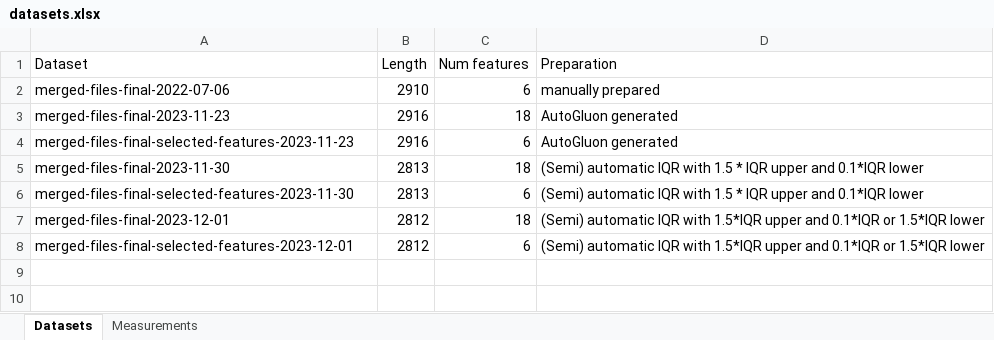
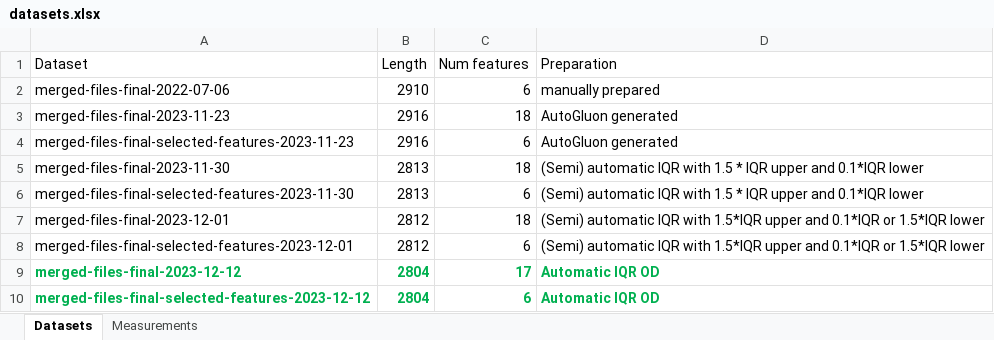
Before and after one commit to AutoQML/End-to-End-Automated-Price-Forecasting, an Excel workbook: datasets.xlsx, sheet Datasets, drawn as a sheet; values as stored, in another font and other column widths than the file's, no borders; the diff names each change by its address in the sheet, - before the commit and + after, or states it on an @@ line.

```diff
--- a/datasets.xlsx (sheet Datasets)
+++ b/datasets.xlsx (sheet Datasets)
+row 9: merged-files-final-2023-12-12 | 2804 | 17 | Automatic IQR OD
+row 10: merged-files-final-selected-features-2023-12-12 | 2804 | 6 | Automatic IQR OD
```
Also changed, not shown: sheet Measurements.
